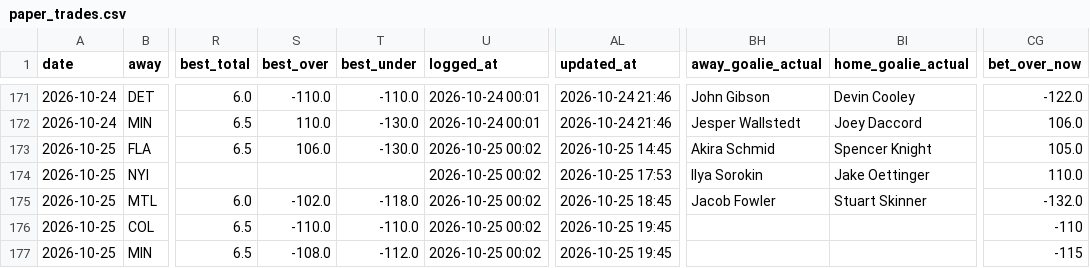
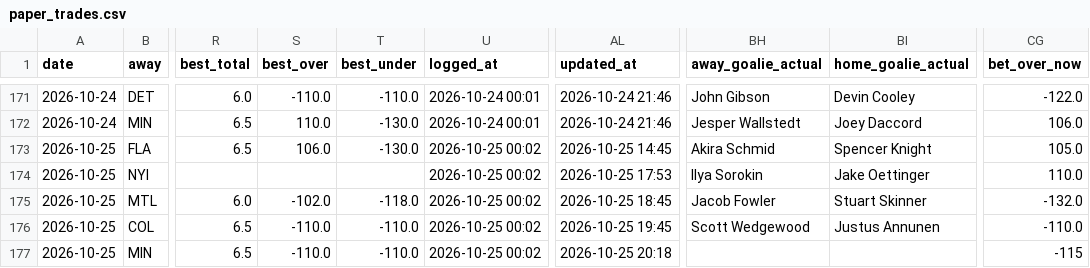
Before and after one commit to Prezbo8/NHL-total-model, a CSV file: data/paper_trades.csv, drawn as a sheet; only a part is shown, gaps mark what is left out; the diff names each change by its address in the sheet, - before the commit and + after, or states it on an @@ line.

```diff
--- a/data/paper_trades.csv
+++ b/data/paper_trades.csv
-BH176 (away_goalie_actual): (empty)
+BH176 (away_goalie_actual): Scott Wedgewood
-BI176 (home_goalie_actual): (empty)
+BI176 (home_goalie_actual): Justus Annunen
-CG176 (bet_over_now): -110
+CG176 (bet_over_now): -110.0
-S177 (best_over): -108.0
+S177 (best_over): -110.0
-T177 (best_under): -112.0
+T177 (best_under): -110.0
-AL177 (updated_at): 2026-10-25 19:45
+AL177 (updated_at): 2026-10-25 20:18
```
Also changed, not shown: 7 other files.
